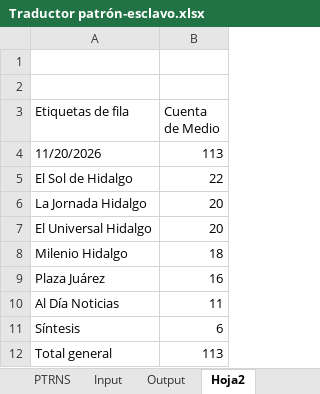
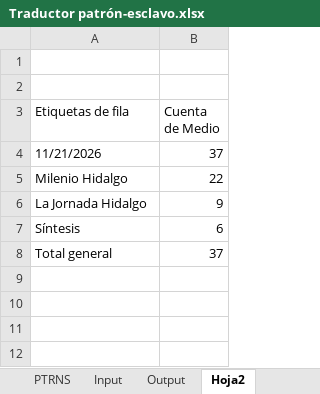
Before and after one commit to thelonious9/capturanotas, an Excel workbook: Traductor patrón-esclavo.xlsx, sheet Hoja2, drawn as a sheet; values as stored, in another font and other column widths than the file's, no borders; removed rows and columns are numbered as before the commit, all else as after; the diff names each change by its address in the sheet, - before the commit and + after, or states it on an @@ line.

```diff
--- a/Traductor patrón-esclavo.xlsx (sheet Hoja2)
+++ b/Traductor patrón-esclavo.xlsx (sheet Hoja2)
-row 4: 11/20/2026 | 113
+row 4: 11/21/2026 | 37
-A5 (Etiquetas de fila): El Sol de Hidalgo
+A5 (Etiquetas de fila): Milenio Hidalgo
-B6 (Cuenta de Medio): 20
+B6 (Cuenta de Medio): 9
-row 7: El Universal Hidalgo | 20
-row 8: Milenio Hidalgo | 18
-row 9: Plaza Juárez | 16
-row 10: Al Día Noticias | 11
-B8 (Cuenta de Medio): 113
+B8 (Cuenta de Medio): 37
```
Also changed, not shown: sheet Input, sheet Output, sheet PTRNS, sheet Sol_Milenio_Jornada_Zunoticia, sheet Universal_sintesis.
